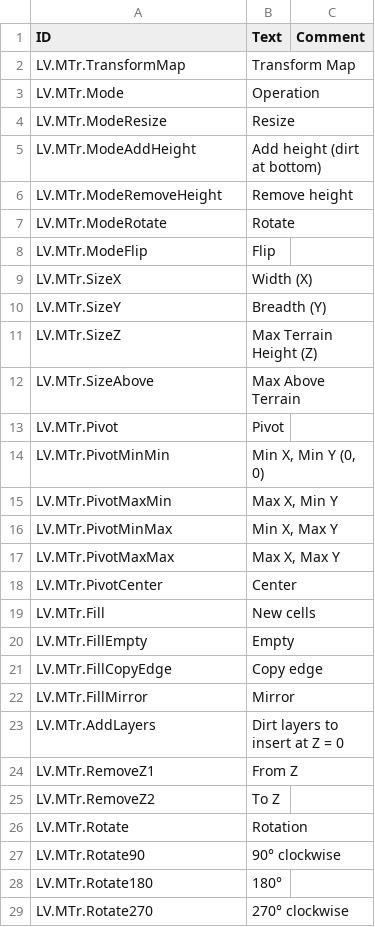
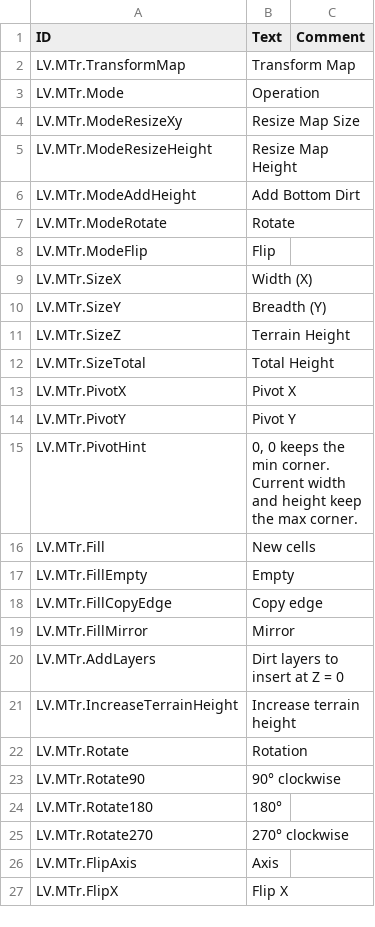
Before and after one commit to datvm/TimberbornMods, a CSV file: MapTransformer/Localizations/enUS.csv, drawn as a sheet; only a part is shown; the shorter side is filled out with more unchanged rows; the diff covers the shown part only.

```diff
--- a/MapTransformer/Localizations/enUS.csv
+++ b/MapTransformer/Localizations/enUS.csv
@@ -3,5 +3,5 @@ LV.MTr.TransformMap,"Transform Map",
 LV.MTr.Mode,"Operation",
-LV.MTr.ModeResize,"Resize",
-LV.MTr.ModeAddHeight,"Add height (dirt at bottom)",
-LV.MTr.ModeRemoveHeight,"Remove height",
+LV.MTr.ModeResizeXy,"Resize Map Size",
+LV.MTr.ModeResizeHeight,"Resize Map Height",
+LV.MTr.ModeAddHeight,"Add Bottom Dirt",
 LV.MTr.ModeRotate,"Rotate",
@@ -10,10 +10,7 @@ LV.MTr.SizeX,"Width (X)",
 LV.MTr.SizeY,"Breadth (Y)",
-LV.MTr.SizeZ,"Max Terrain Height (Z)",
-LV.MTr.SizeAbove,"Max Above Terrain",
-LV.MTr.Pivot,"Pivot",
-LV.MTr.PivotMinMin,"Min X, Min Y (0, 0)",
-LV.MTr.PivotMaxMin,"Max X, Min Y",
-LV.MTr.PivotMinMax,"Min X, Max Y",
-LV.MTr.PivotMaxMax,"Max X, Max Y",
-LV.MTr.PivotCenter,"Center",
+LV.MTr.SizeZ,"Terrain Height",
+LV.MTr.SizeTotal,"Total Height",
+LV.MTr.PivotX,"Pivot X",
+LV.MTr.PivotY,"Pivot Y",
+LV.MTr.PivotHint,"0, 0 keeps the min corner. Current width and height keep the max corner.",
 LV.MTr.Fill,"New cells",
@@ -23,4 +20,3 @@ LV.MTr.FillMirror,"Mirror",
 LV.MTr.AddLayers,"Dirt layers to insert at Z = 0",
-LV.MTr.RemoveZ1,"From Z",
-LV.MTr.RemoveZ2,"To Z",
+LV.MTr.IncreaseTerrainHeight,"Increase terrain height",
 LV.MTr.Rotate,"Rotation",
```
Also changed, not shown: 7 added rows and 2 edited cells elsewhere in this file, 13 other files.
